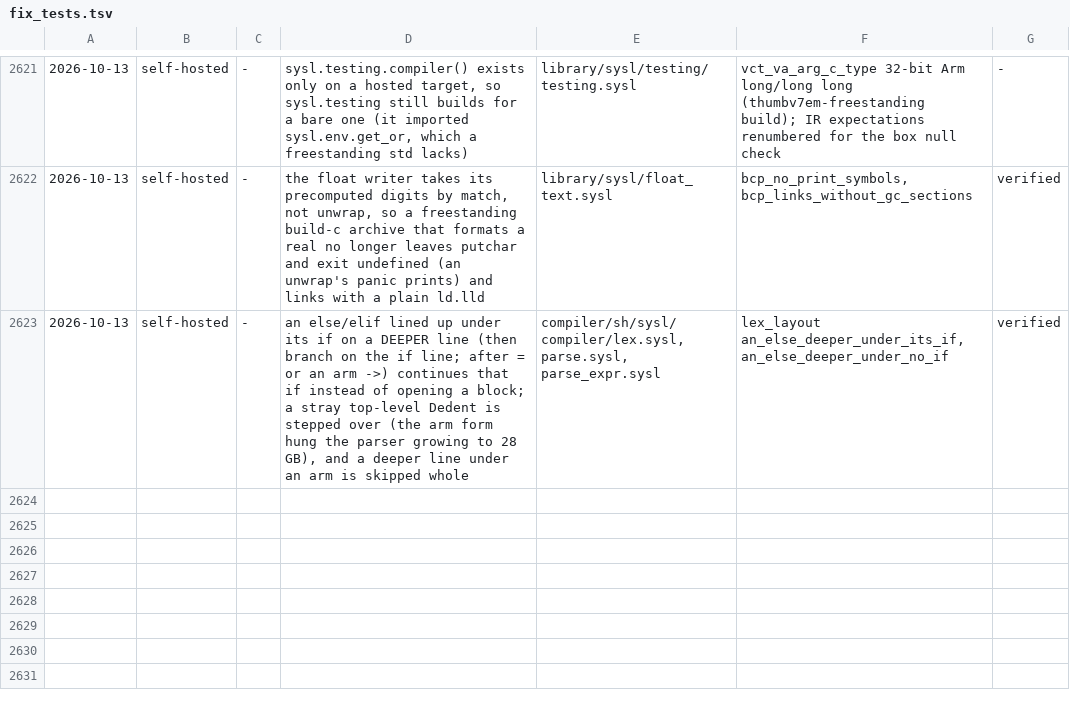
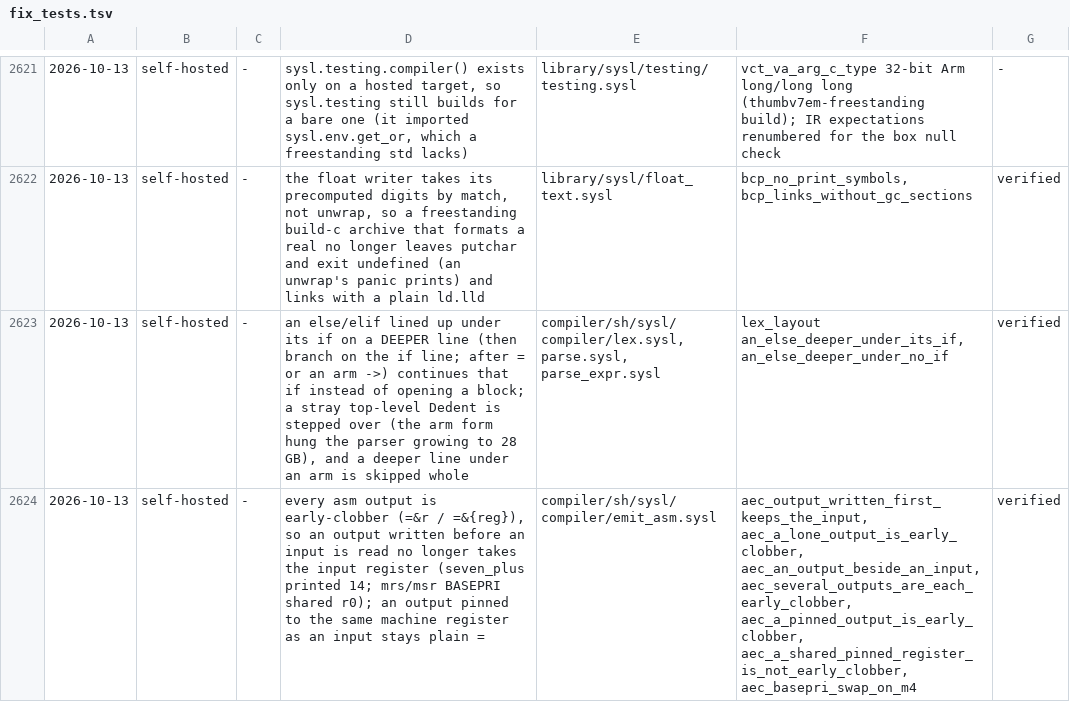
Before and after one commit to sysl-lang/sysl, a TSV file: scripts/fix_tests.tsv, drawn as a sheet; only a part is shown, gaps mark what is left out.

```diff
--- a/scripts/fix_tests.tsv
+++ b/scripts/fix_tests.tsv
@@ -2623 +2623,2 @@
 2026-10-13	self-hosted	-	an else/elif lined up under its if on a DEEPER line (then branch on the if line; after = or an arm ->) continues that if instead of opening a block; a stray top-level Dedent is stepped over (the arm form hung the parser growing to 28 GB), and a deeper line under an arm is skipped whole	compiler/sh/sysl/compiler/lex.sysl, parse.sysl, parse_expr.sysl	lex_layout an_else_deeper_under_its_if, an_else_deeper_under_no_if	verified
+2026-10-13	self-hosted	-	every asm output is early-clobber (=&r / =&{reg}), so an output written before an input is read no longer takes the input register (seven_plus printed 14; mrs/msr BASEPRI shared r0); an output pinned to the same machine register as an input stays plain =	compiler/sh/sysl/compiler/emit_asm.sysl	aec_output_written_first_keeps_the_input, aec_a_lone_output_is_early_clobber, aec_an_output_beside_an_input, aec_several_outputs_are_each_early_clobber, aec_a_pinned_output_is_early_clobber, aec_a_shared_pinned_register_is_not_early_clobber, aec_basepri_swap_on_m4	verified
```
Also changed, not shown: 5 other files.
